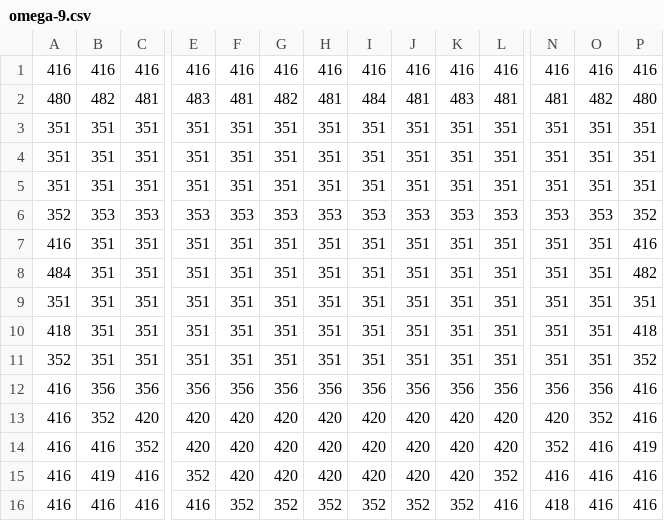
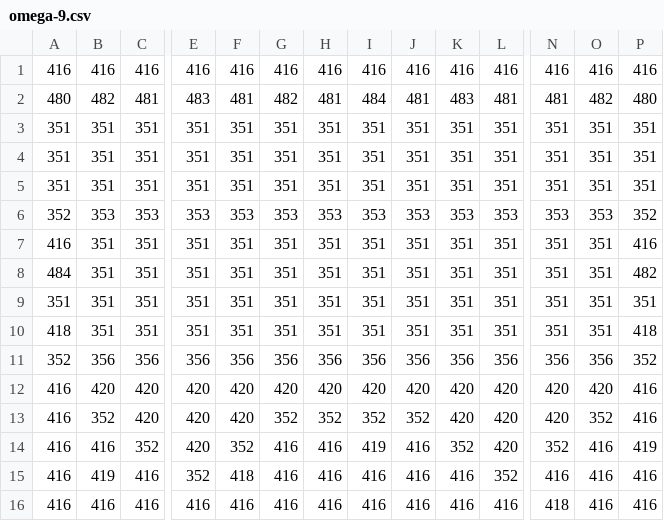
Before and after one commit to 84115/phaser-generative-cave-explorer, a CSV file: static/assets/tile/omega-9.csv, drawn as a sheet; only a part is shown, gaps mark what is left out; removed rows and columns are numbered as before the commit, all else as after; rows hold the shown columns only; the diff names each change by its address in the sheet, - before the commit and + after, or states it on an @@ line.

```diff
--- a/static/assets/tile/omega-9.csv
+++ b/static/assets/tile/omega-9.csv
-row 11: 352 | 351 | 351 | 351 | 351 | 351 | 351 | 351 | 351 | 351 | 351 | 351 | 351 | 352
-A11: 416
+A11: 352
-P11: 416
+P11: 352
-B12: 352
+B12: 420
-O12: 352
+O12: 420
+row 13: 416 | 352 | 420 | 420 | 420 | 352 | 352 | 352 | 352 | 420 | 420 | 420 | 352 | 416
-F14: 420
+F14: 352
-G14:G15: 420
+G14:G15: 416
-H14:H15: 420
+H14:H15: 416
-I14: 420
+I14: 419
-J14:J15: 420
+J14:J15: 416
-K14: 420
+K14: 352
-F15: 420
+F15: 418
-I15: 420
+I15: 416
-K15: 420
+K15: 416
-F16: 352
+F16: 416
-G16: 352
+G16: 416
-H16: 352
+H16: 416
-I16: 352
+I16: 416
-J16: 352
+J16: 416
-K16: 352
+K16: 416
```
Also changed, not shown: static/assets/tile/omega-7.csv, 5 other files.
